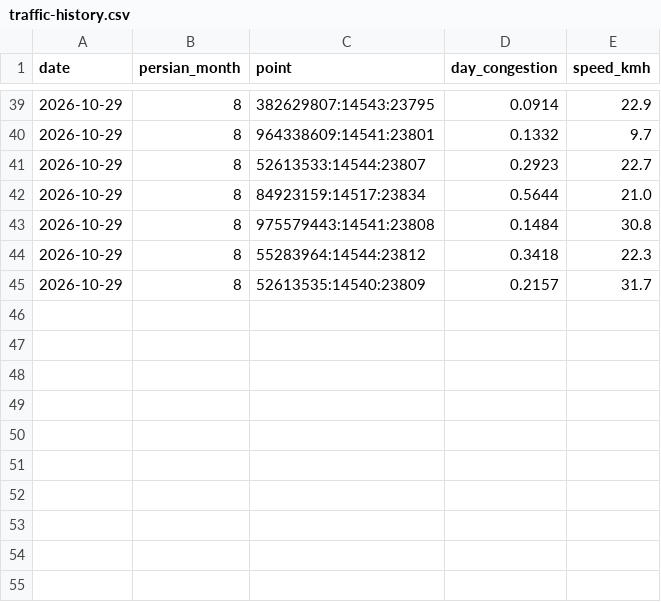
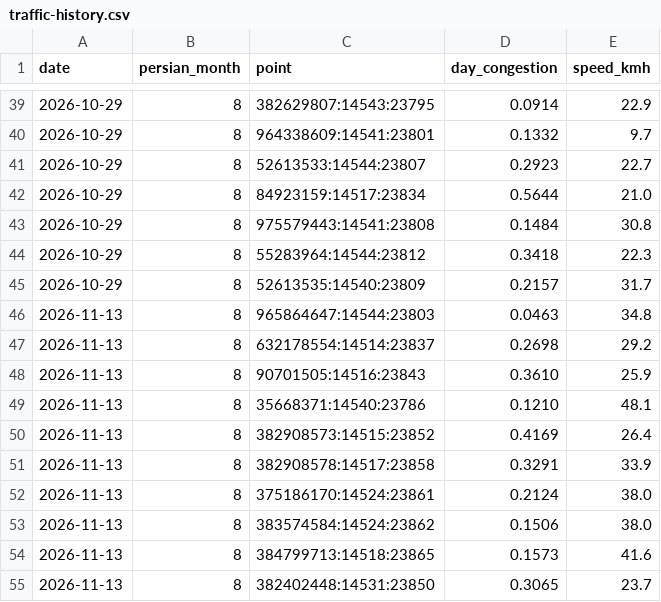
Before and after one commit to Ehsan-Moeininejad/Billboard-Master, a CSV file: data/cities/mashhad/traffic-history.csv, drawn as a sheet; only a part is shown, gaps mark what is left out.

Commit message:
data: other cities 2026-11-13

```diff
--- a/data/cities/mashhad/traffic-history.csv
+++ b/data/cities/mashhad/traffic-history.csv
@@ -45 +45,11 @@ date,persian_month,point,day_congestion,speed_kmh
 2026-10-29,8,52613535:14540:23809,0.2157,31.7
+2026-11-13,8,965864647:14544:23803,0.0463,34.8
+2026-11-13,8,632178554:14514:23837,0.2698,29.2
+2026-11-13,8,90701505:14516:23843,0.3610,25.9
+2026-11-13,8,35668371:14540:23786,0.1210,48.1
+2026-11-13,8,382908573:14515:23852,0.4169,26.4
+2026-11-13,8,382908578:14517:23858,0.3291,33.9
+2026-11-13,8,375186170:14524:23861,0.2124,38.0
+2026-11-13,8,383574584:14524:23862,0.1506,38.0
+2026-11-13,8,384799713:14518:23865,0.1573,41.6
+2026-11-13,8,382402448:14531:23850,0.3065,23.7
```
Also changed, not shown: 21 other files.
